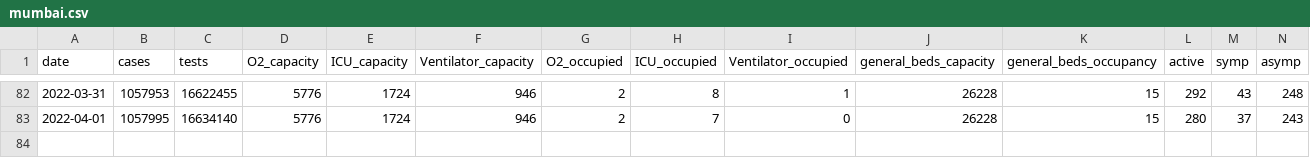
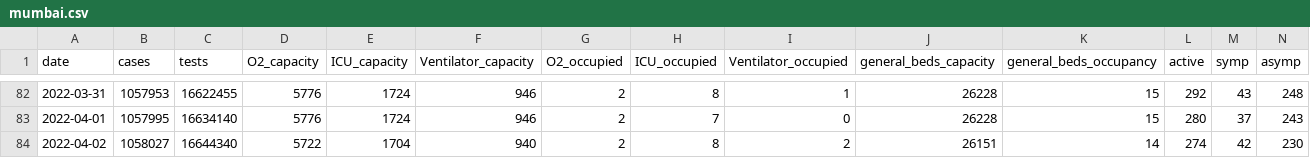
Before and after one commit to grill05/mumbai_mcgm_dashboards_archive, a CSV file: mumbai.csv, drawn as a sheet; only a part is shown, gaps mark what is left out; rows hold the shown columns only; the diff names each change by its address in the sheet, - before the commit and + after, or states it on an @@ line.

Commit message:
Automated report: Adding parsed csv data for today

```diff
--- a/mumbai.csv
+++ b/mumbai.csv
+row 84: 2022-04-02 | 1058027 | 16644340 | 5722 | 1704 | 940 | 2 | 8 | 2 | 26151 | 14 | 274 | 42 | 230
```
Also changed, not shown: 2 other files.
